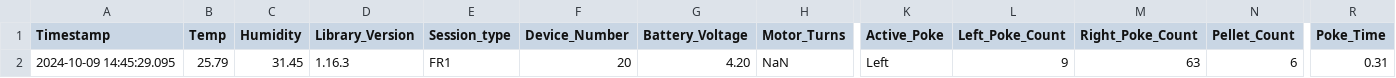
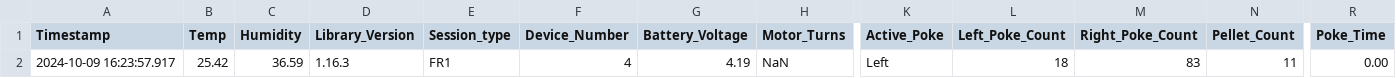
Before and after one commit to Htbibalan/HOME_PHOTOMETRY, a CSV file: scripts/Python_codes/JAIME/JAIME_TEST_22/Port 2.csv (was scripts/Python_codes/JAIME/TEST_FINAL/Port 4.csv), drawn as a sheet; only a part is shown, gaps mark what is left out; the diff names each change by its address in the sheet, - before the commit and + after, or states it on an @@ line.

```diff
--- a/scripts/Python_codes/JAIME/TEST_FINAL/Port 4.csv
+++ b/scripts/Python_codes/JAIME/JAIME_TEST_22/Port 2.csv
-A2 (Timestamp): 2024-10-09 14:45:29.095
+A2 (Timestamp): 2024-10-09 16:23:57.917
-B2 (Temp): 25.79
+B2 (Temp): 25.42
-C2 (Humidity): 31.45
+C2 (Humidity): 36.59
-F2 (Device_Number): 20
+F2 (Device_Number): 4
-G2 (Battery_Voltage): 4.20
+G2 (Battery_Voltage): 4.19
-L2 (Left_Poke_Count): 9
+L2 (Left_Poke_Count): 18
-M2 (Right_Poke_Count): 63
+M2 (Right_Poke_Count): 83
-N2 (Pellet_Count): 6
+N2 (Pellet_Count): 11
-R2 (Poke_Time): 0.31
+R2 (Poke_Time): 0.00
```
Also changed, not shown: scripts/Python_codes/JAIME/JAIME_TEST_22/Port 1.csv, 6 other files.
